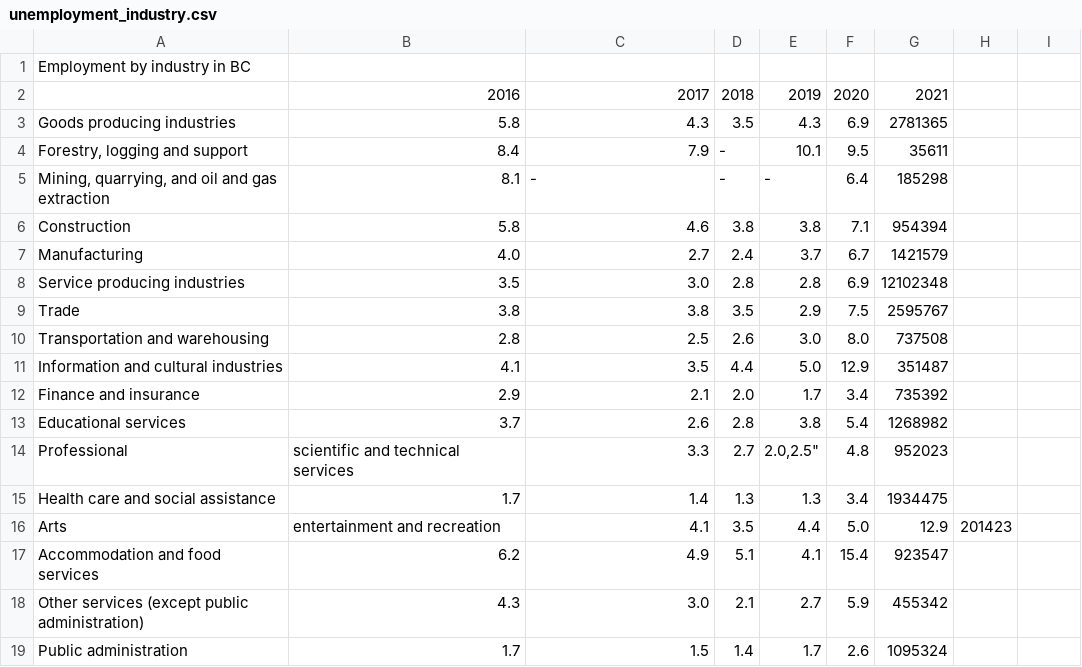
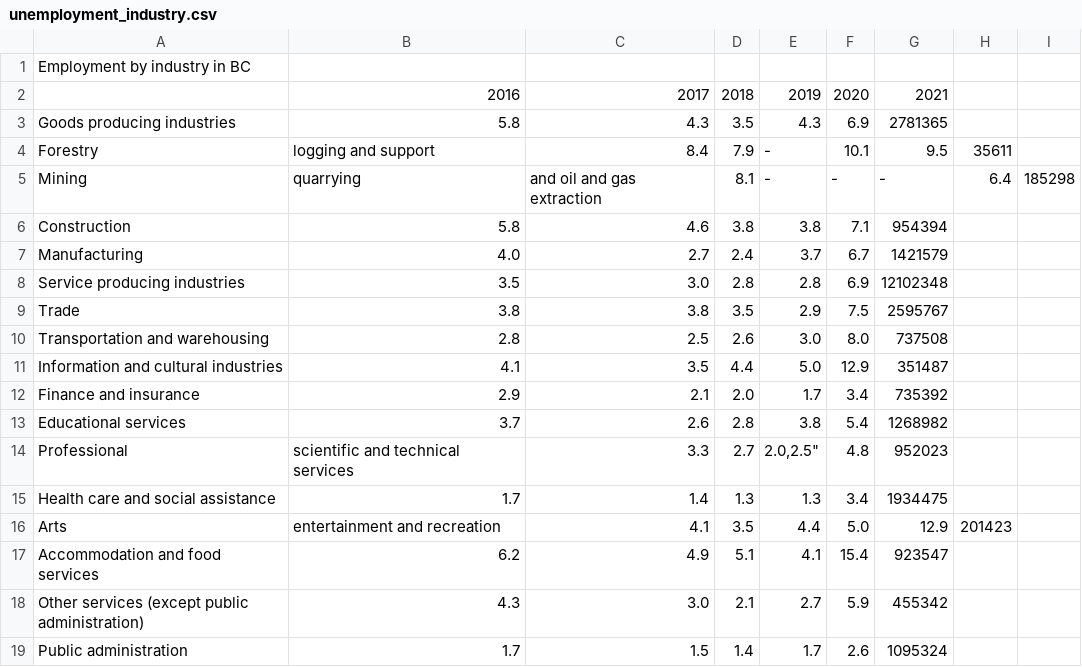
Before and after one commit to sonnnnnnn/CSC110-FINAL, a CSV file: unemployment_industry.csv, drawn as a sheet; removed rows and columns are numbered as before the commit, all else as after; the diff names each change by its address in the sheet, - before the commit and + after, or states it on an @@ line.

Commit message:
Update unemployment_industry.csv

```diff
--- a/unemployment_industry.csv
+++ b/unemployment_industry.csv
-row 4: Forestry, logging and support | 8.4 | 7.9 | - | 10.1 | 9.5 | 35611
-row 5: Mining, quarrying, and oil and gas extraction | 8.1 | - | - | - | 6.4 | 185298
+row 4: Forestry | logging and support | 8.4 | 7.9 | - | 10.1 | 9.5 | 35611
+row 5: Mining | quarrying | and oil and gas extraction | 8.1 | - | - | - | 6.4 | 185298
```
